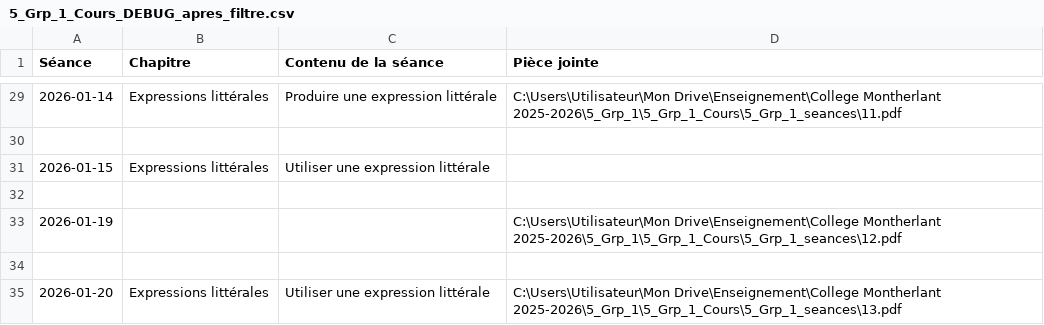
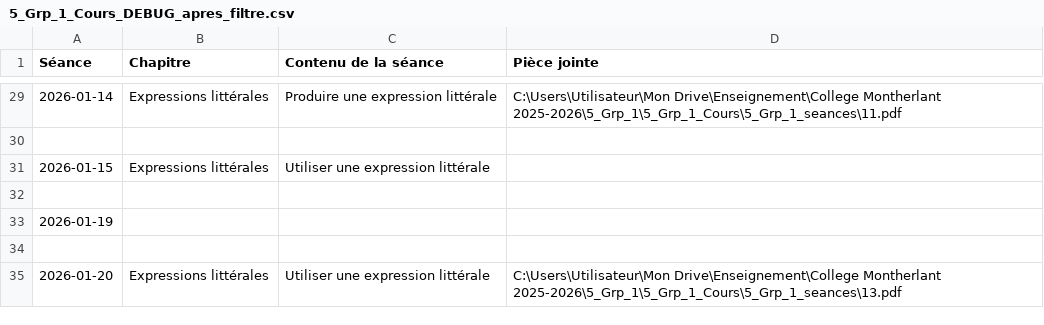
Before and after one commit to EnseignementMath/cours-de-maths, a CSV file: docs/progressions/College Montherlant 2025-2026/5_Grp_1_Cours_DEBUG_apres_filtre.csv, drawn as a sheet; only a part is shown, gaps mark what is left out.

Commit message:
auto: maj progressions + index + pièces jointes (2026-01-20 07:41:50)

```diff
--- a/docs/progressions/College Montherlant 2025-2026/5_Grp_1_Cours_DEBUG_apres_filtre.csv
+++ b/docs/progressions/College Montherlant 2025-2026/5_Grp_1_Cours_DEBUG_apres_filtre.csv
@@ -32,3 +32,3 @@ Séance,Chapitre,Contenu de la séance,Pièce jointe
 
-2026-01-19,,,C:\Users\Utilisateur\Mon Drive\Enseignement\College Montherlant 2025-2026\5_Grp_1\5_Grp_1_Cours\5_Grp_1_seances\12.pdf
+2026-01-19,,,
 
```
Also changed, not shown: docs/progressions/College Montherlant 2025-2026/5_Grp_1_Cours_DEBUG_avant_filtre.csv, 8 other files.
